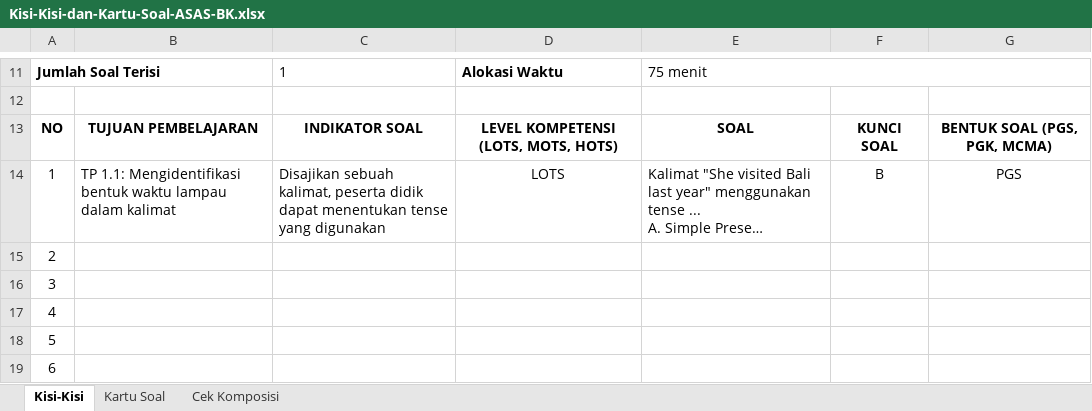
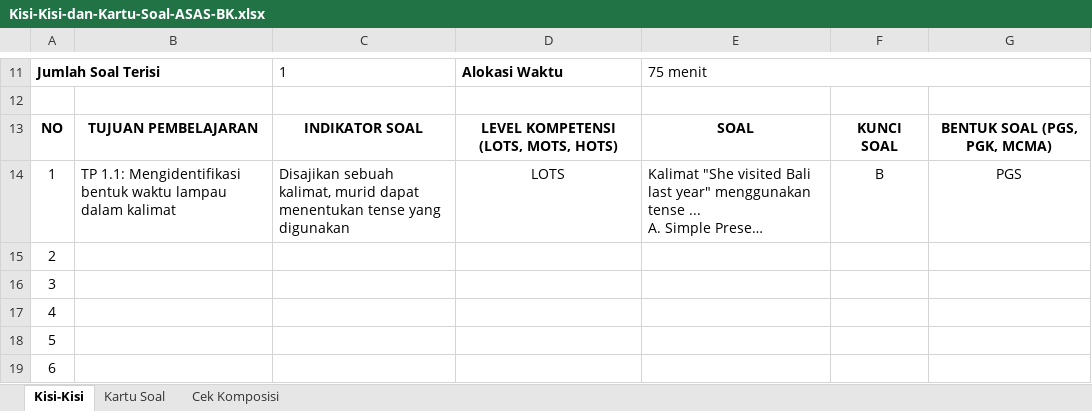
Before and after one commit to kurikulumsmansa/2026-2027, an Excel workbook: files/Kisi-Kisi-dan-Kartu-Soal-ASAS-BK.xlsx, sheet Kisi-Kisi, drawn as a sheet; only a part is shown, gaps mark what is left out; long unchanged cells end in …; values as stored, in another font and other column widths than the file's, no borders; charts and pictures not drawn; the diff names each change by its address in the sheet, - before the commit and + after, or states it on an @@ line.

```diff
--- a/files/Kisi-Kisi-dan-Kartu-Soal-ASAS-BK.xlsx (sheet Kisi-Kisi)
+++ b/files/Kisi-Kisi-dan-Kartu-Soal-ASAS-BK.xlsx (sheet Kisi-Kisi)
-C14: …sebuah kalimat, peserta didik dapat menentukan…
+C14: …sebuah kalimat, murid dapat menentukan…
```
Also changed, not shown: sheet Kartu Soal, 7 other files.
